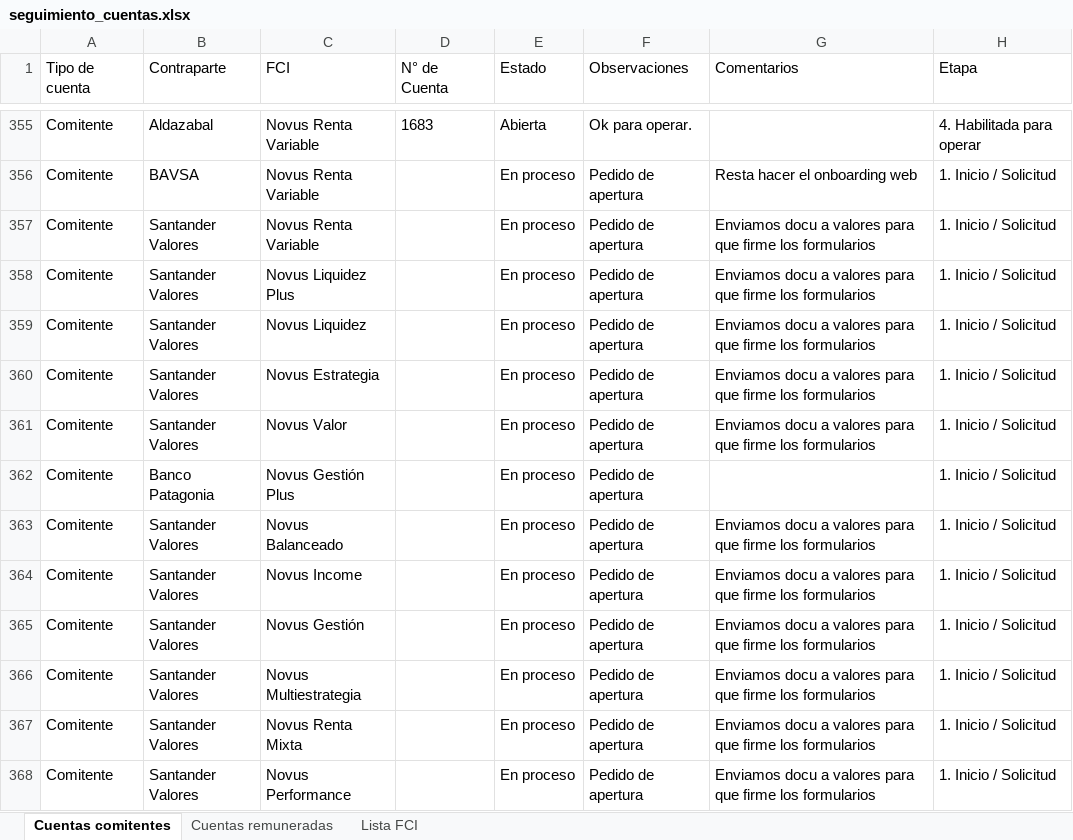
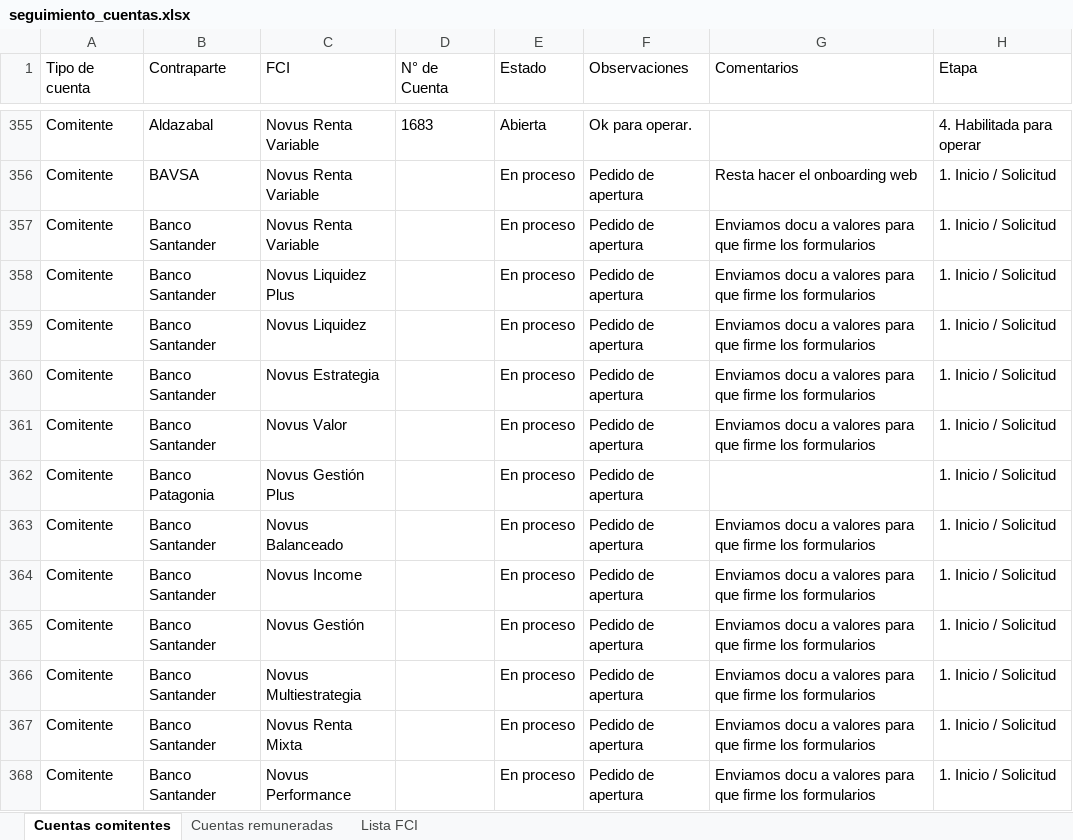
Before and after one commit to lsancci-ops/Novus-Dashboard, an Excel workbook: data/seguimiento_cuentas.xlsx, sheet Cuentas comitentes, drawn as a sheet; only a part is shown, gaps mark what is left out; values as stored, in another font and other column widths than the file's, no borders; the diff covers the shown part only; the diff names each change by its address in the sheet, - before the commit and + after, or states it on an @@ line.

Commit message:
Seguimiento de cuentas · LS · 2026-09-16 18:26

```diff
--- a/data/seguimiento_cuentas.xlsx (sheet Cuentas comitentes)
+++ b/data/seguimiento_cuentas.xlsx (sheet Cuentas comitentes)
-B357:B361 (Contraparte): Santander Valores
+B357:B361 (Contraparte): Banco Santander
-B363:B368 (Contraparte): Santander Valores
+B363:B368 (Contraparte): Banco Santander
```
Also changed, not shown: 61 edited cells elsewhere in this sheet, sheet Cuentas remuneradas.
